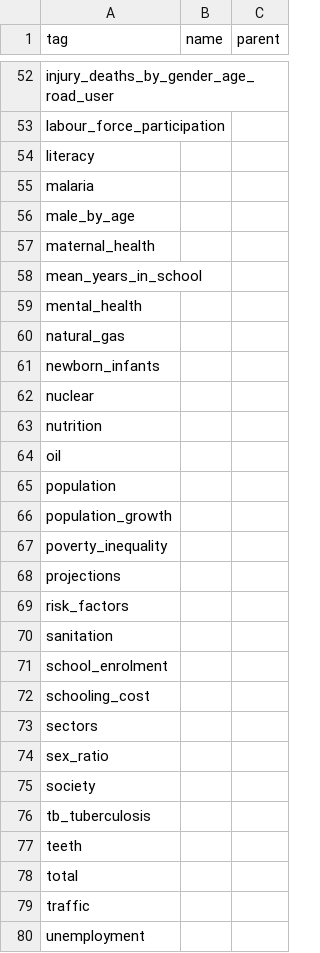
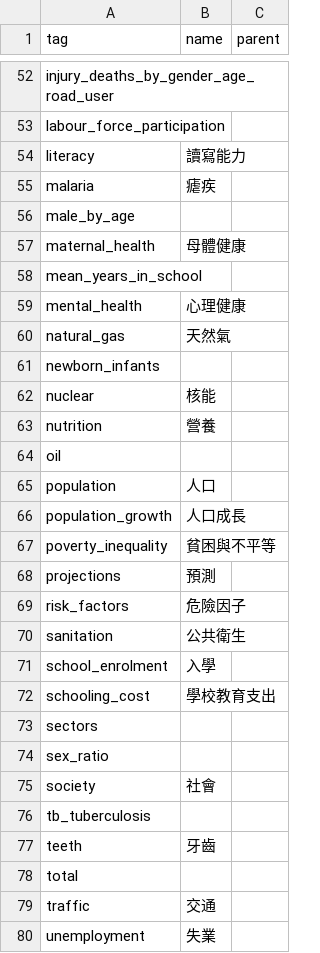
Before and after one commit to leemengtaiwan/ddf--gapminder--systema_globalis, a CSV file: lang/zh-TW/ddf--entities--tag.csv, drawn as a sheet; only a part is shown, gaps mark what is left out; the diff covers the shown part only.

```diff
--- a/lang/zh-TW/ddf--entities--tag.csv
+++ b/lang/zh-TW/ddf--entities--tag.csv
@@ -53,28 +53,28 @@ injury_deaths_by_gender_age_road_user,,
 labour_force_participation,,
-literacy,,
-malaria,,
+literacy,讀寫能力,
+malaria,瘧疾,
 male_by_age,,
-maternal_health,,
+maternal_health,母體健康,
 mean_years_in_school,,
-mental_health,,
-natural_gas,,
+mental_health,心理健康,
+natural_gas,天然氣,
 newborn_infants,,
-nuclear,,
-nutrition,,
+nuclear,核能,
+nutrition,營養,
 oil,,
-population,,
-population_growth,,
-poverty_inequality,,
-projections,,
-risk_factors,,
-sanitation,,
-school_enrolment,,
-schooling_cost,,
+population,人口,
+population_growth,人口成長,
+poverty_inequality,貧困與不平等,
+projections,預測,
+risk_factors,危險因子,
+sanitation,公共衛生,
+school_enrolment,入學,
+schooling_cost,學校教育支出,
 sectors,,
 sex_ratio,,
-society,,
+society,社會,
 tb_tuberculosis,,
-teeth,,
+teeth,牙齒,
 total,,
-traffic,,
-unemployment,,
+traffic,交通,
+unemployment,失業,
```
Also changed, not shown: 25 edited cells elsewhere in this file, lang/zh-TW/ddf--concepts.csv, lang/zh-TW/ddf--entities--geo--country.csv, 7 other files.
